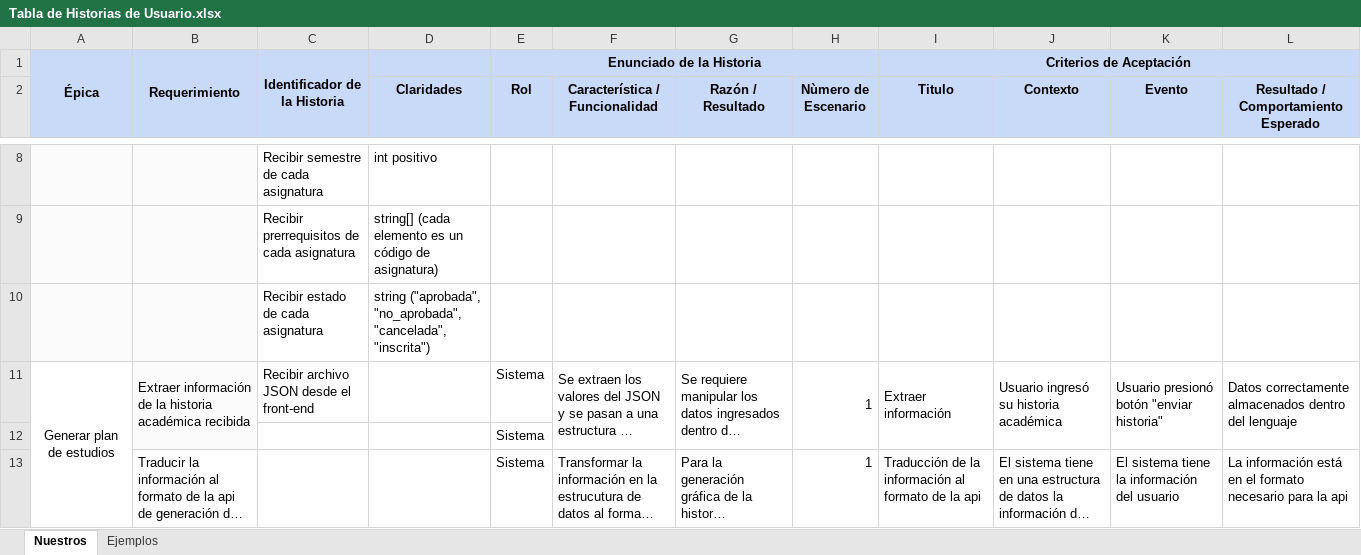
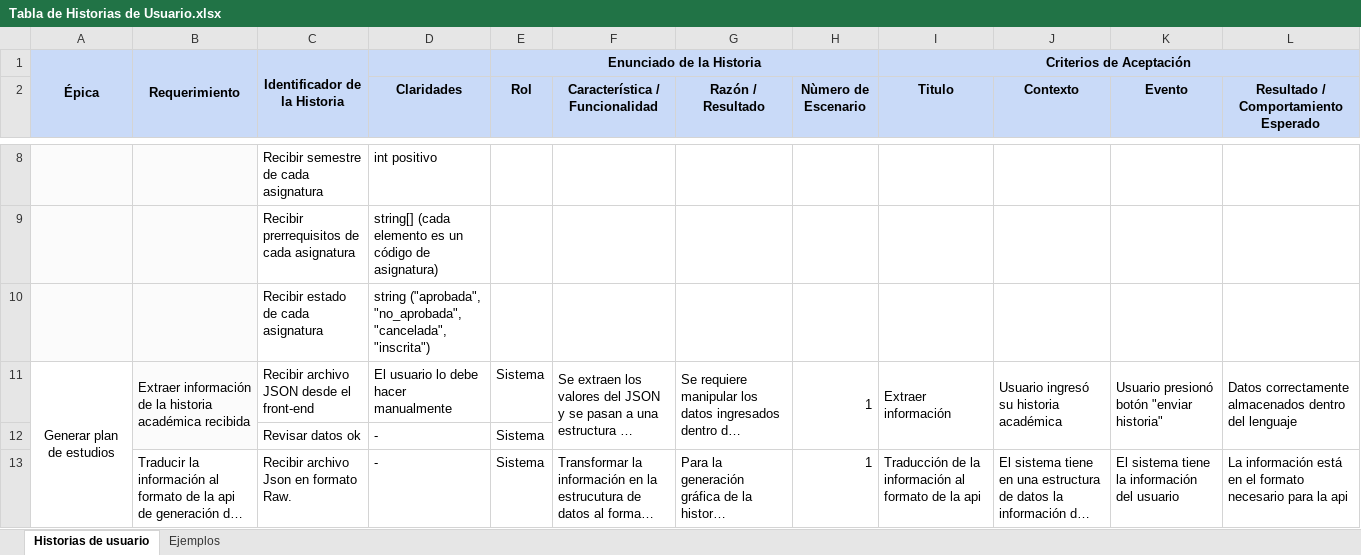
Before and after one commit to eporrasm/d-web, an Excel workbook: arquitectura-informacion/Tabla de Historias de Usuario.xlsx, sheet Historias de usuario, drawn as a sheet; only a part is shown, gaps mark what is left out; long unchanged cells end in …; values as stored, in another font and other column widths than the file's, no borders; charts and pictures not drawn; removed rows and columns are numbered as before the commit, all else as after; the diff covers the shown part only; the diff names each change by its address in the sheet, - before the commit and + after, or states it on an @@ line.

Commit message:
Add files via upload

```diff
--- a/arquitectura-informacion/Tabla de Historias de Usuario.xlsx (sheet Historias de usuario)
+++ b/arquitectura-informacion/Tabla de Historias de Usuario.xlsx (sheet Historias de usuario)
-sheet tab: Nuestros
+sheet tab: Historias de usuario
-D11 (Claridades): (empty)
+D11 (Claridades): El usuario lo debe hacer manualmente
-row 12:  |  |  |  | Sistema
+row 12:  |  | Revisar datos ok | - | Sistema
-C13: (empty)
+C13: Recibir archivo Json en formato Raw.
-D13 (Claridades): (empty)
+D13 (Claridades): -
```
Also changed, not shown: 1 added row, 1 removed row and 56 edited cells elsewhere in this sheet, sheet Ejemplos.
